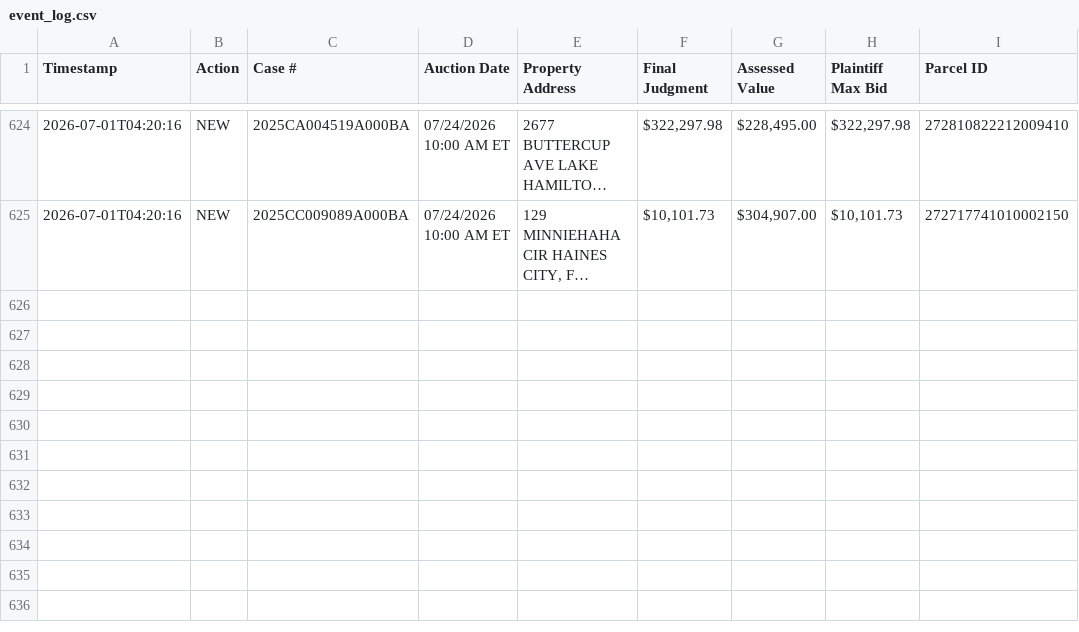
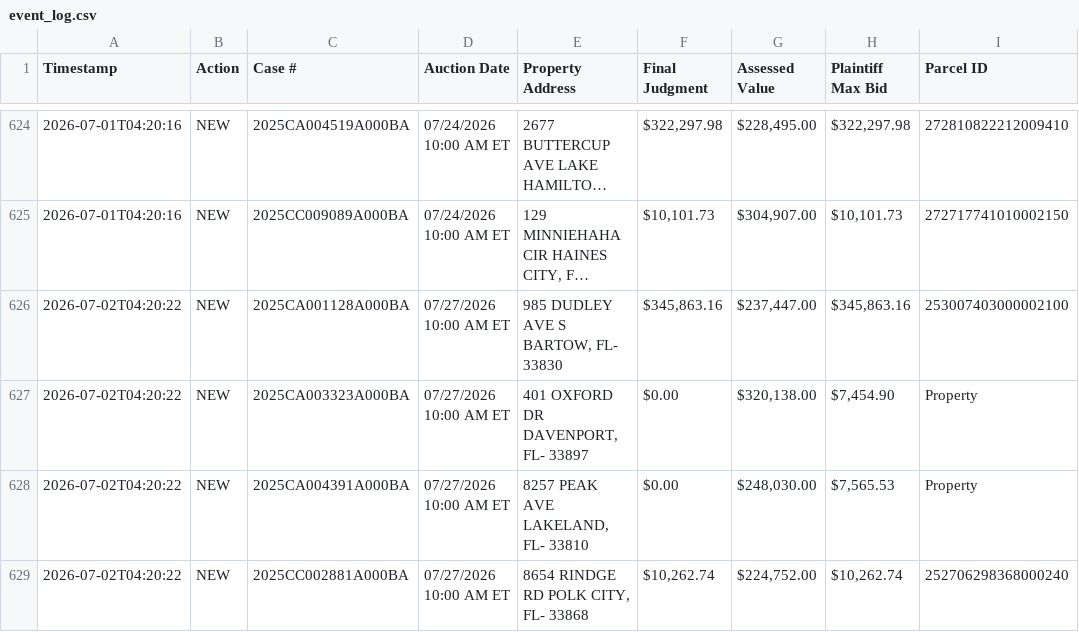
Before and after one commit to figlesias7/realforeclose-polk, a CSV file: data/event_log.csv, drawn as a sheet; only a part is shown, gaps mark what is left out; long unchanged cells end in …; the diff names each change by its address in the sheet, - before the commit and + after, or states it on an @@ line.

```diff
--- a/data/event_log.csv
+++ b/data/event_log.csv
+row 626: 2026-07-02T04:20:22 | NEW | 2025CA001128A000BA | 07/27/2026 10:00 AM ET | 985 DUDLEY AVE S BARTOW, FL- 33830 | $345,863.16 | $237,447.00 | $345,863.16 | 253007403000002100
+row 627: 2026-07-02T04:20:22 | NEW | 2025CA003323A000BA | 07/27/2026 10:00 AM ET | 401 OXFORD DR DAVENPORT, FL- 33897 | $0.00 | $320,138.00 | $7,454.90 | Property
+row 628: 2026-07-02T04:20:22 | NEW | 2025CA004391A000BA | 07/27/2026 10:00 AM ET | 8257 PEAK AVE LAKELAND, FL- 33810 | $0.00 | $248,030.00 | $7,565.53 | Property
+row 629: 2026-07-02T04:20:22 | NEW | 2025CC002881A000BA | 07/27/2026 10:00 AM ET | 8654 RINDGE RD POLK CITY, FL- 33868 | $10,262.74 | $224,752.00 | $10,262.74 | 252706298368000240
```
Also changed, not shown: data/all_seen.csv, 3 other files.
